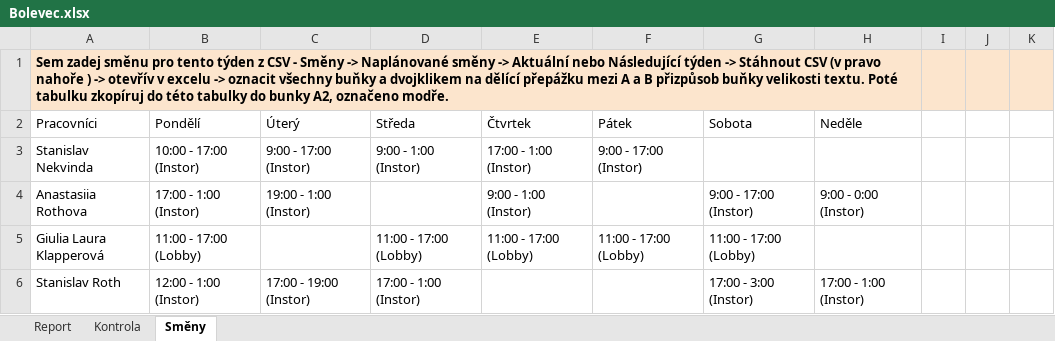
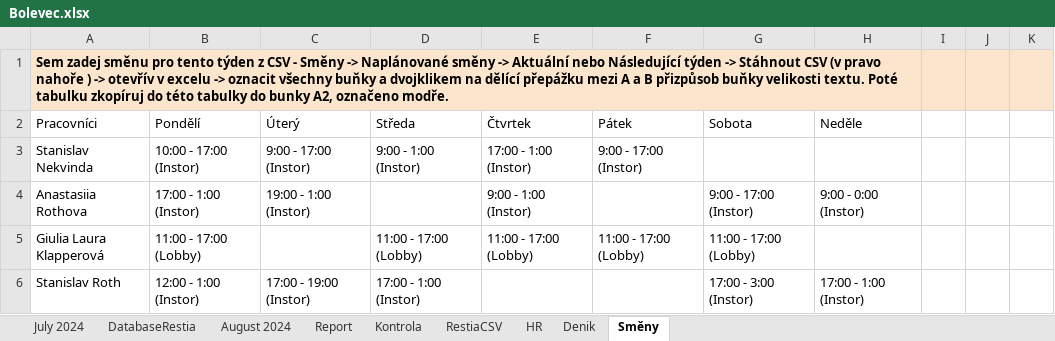
Before and after one commit to StandaSt/comeback-free, an Excel workbook: admin_testy/reporty_google_testy/google_data/Pobočky/Bolevec/Bolevec.xlsx, sheet Směny, drawn as a sheet; only a part is shown; values as stored, in another font and other column widths than the file's, no borders; charts and pictures not drawn; the diff names each change by its address in the sheet, - before the commit and + after, or states it on an @@ line.

```diff
--- a/admin_testy/reporty_google_testy/google_data/Pobočky/Bolevec/Bolevec.xlsx (sheet Směny)
+++ b/admin_testy/reporty_google_testy/google_data/Pobočky/Bolevec/Bolevec.xlsx (sheet Směny)
@@ sheet tab unhidden: July 2024 @@
@@ sheet tab unhidden: DatabaseRestia @@
@@ sheet tab unhidden: August 2024 @@
@@ sheet tab unhidden: RestiaCSV @@
@@ sheet tab unhidden: HR @@
@@ sheet tab unhidden: Denik @@
-B1:H1 fill: none
+B1:H1 fill: #FCE5CD
```
Also changed, not shown: sheet Report, sheet Kontrola, charts or pictures, admin_testy/reporty_google_testy/google_data/Pobočky/Chodov/Report Chodov.xlsx, admin_testy/reporty_google_testy/google_data/Pobočky/Libuš/Report Libuš.xlsx, 43 other files.
